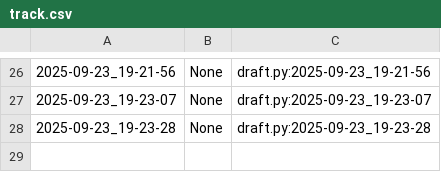
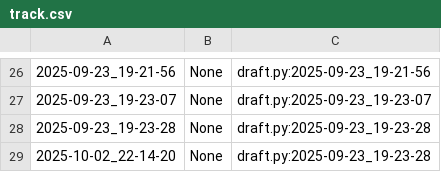
Before and after one commit to qxcode-course/poo-dd-cd-bloco-a-andberna28, a CSV file: poo/.tko/track/toalha/track.csv, drawn as a sheet; only a part is shown, gaps mark what is left out; the diff names each change by its address in the sheet, - before the commit and + after, or states it on an @@ line.

```diff
--- a/poo/.tko/track/toalha/track.csv
+++ b/poo/.tko/track/toalha/track.csv
+row 29: 2025-10-02_22-14-20 | None | draft.py:2025-09-23_19-23-28
```
Also changed, not shown: poo/.tko/track/enxugar/track.csv, 10 other files.
